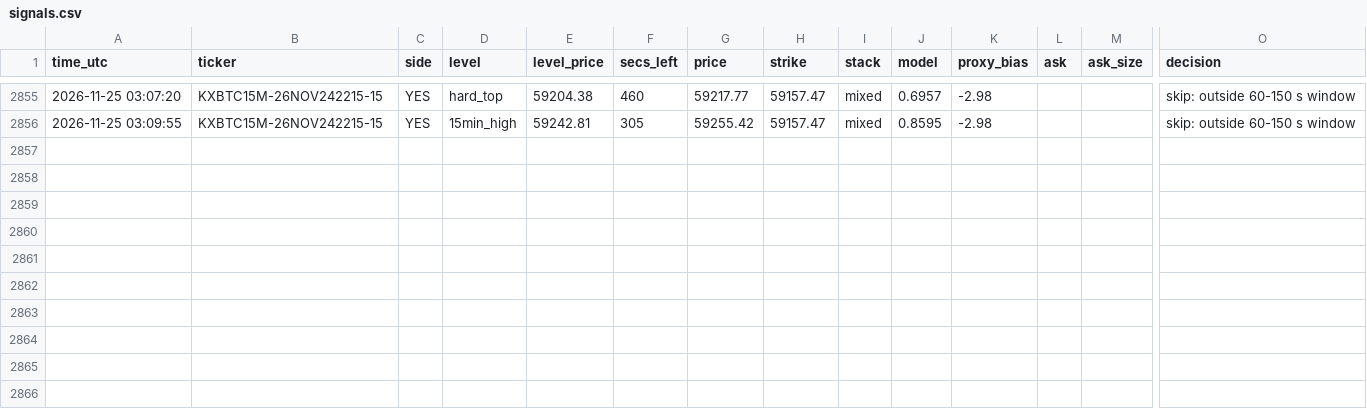
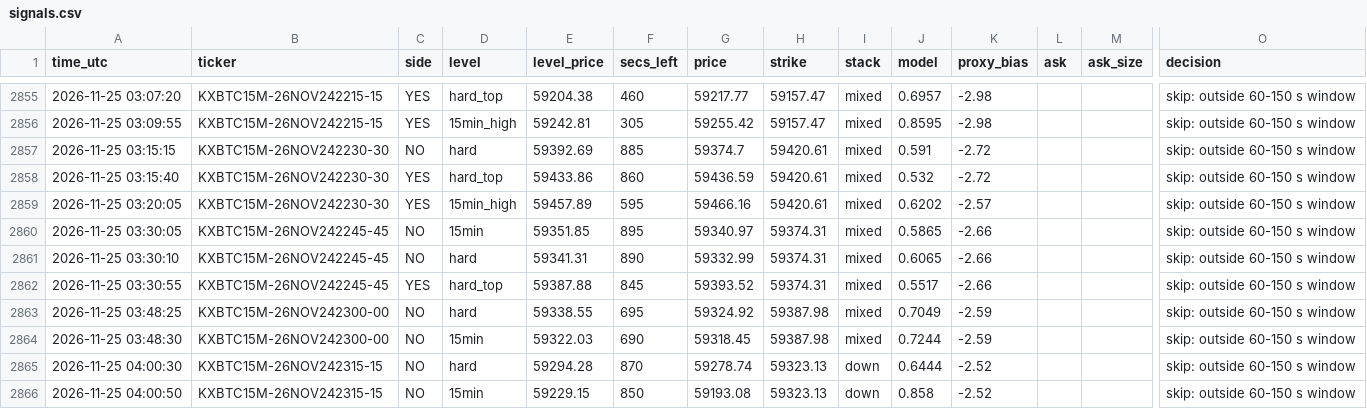
Before and after one commit to emmabuilders-ui/kalshi-btc-bot, a CSV file: breakdown/signals.csv, drawn as a sheet; only a part is shown, gaps mark what is left out; rows hold the shown columns only; the diff names each change by its address in the sheet, - before the commit and + after, or states it on an @@ line.

```diff
--- a/breakdown/signals.csv
+++ b/breakdown/signals.csv
+row 2857: 2026-11-25 03:15:15 | KXBTC15M-26NOV242230-30 | NO | hard | 59392.69 | 885 | 59374.7 | 59420.61 | mixed | 0.591 | -2.72 |  |  | skip: outside 60-150 s window
+row 2858: 2026-11-25 03:15:40 | KXBTC15M-26NOV242230-30 | YES | hard_top | 59433.86 | 860 | 59436.59 | 59420.61 | mixed | 0.532 | -2.72 |  |  | skip: outside 60-150 s window
+row 2859: 2026-11-25 03:20:05 | KXBTC15M-26NOV242230-30 | YES | 15min_high | 59457.89 | 595 | 59466.16 | 59420.61 | mixed | 0.6202 | -2.57 |  |  | skip: outside 60-150 s window
+row 2860: 2026-11-25 03:30:05 | KXBTC15M-26NOV242245-45 | NO | 15min | 59351.85 | 895 | 59340.97 | 59374.31 | mixed | 0.5865 | -2.66 |  |  | skip: outside 60-150 s window
+row 2861: 2026-11-25 03:30:10 | KXBTC15M-26NOV242245-45 | NO | hard | 59341.31 | 890 | 59332.99 | 59374.31 | mixed | 0.6065 | -2.66 |  |  | skip: outside 60-150 s window
+row 2862: 2026-11-25 03:30:55 | KXBTC15M-26NOV242245-45 | YES | hard_top | 59387.88 | 845 | 59393.52 | 59374.31 | mixed | 0.5517 | -2.66 |  |  | skip: outside 60-150 s window
+row 2863: 2026-11-25 03:48:25 | KXBTC15M-26NOV242300-00 | NO | hard | 59338.55 | 695 | 59324.92 | 59387.98 | mixed | 0.7049 | -2.59 |  |  | skip: outside 60-150 s window
+row 2864: 2026-11-25 03:48:30 | KXBTC15M-26NOV242300-00 | NO | 15min | 59322.03 | 690 | 59318.45 | 59387.98 | mixed | 0.7244 | -2.59 |  |  | skip: outside 60-150 s window
+row 2865: 2026-11-25 04:00:30 | KXBTC15M-26NOV242315-15 | NO | hard | 59294.28 | 870 | 59278.74 | 59323.13 | down | 0.6444 | -2.52 |  |  | skip: outside 60-150 s window
+row 2866: 2026-11-25 04:00:50 | KXBTC15M-26NOV242315-15 | NO | 15min | 59229.15 | 850 | 59193.08 | 59323.13 | down | 0.858 | -2.52 |  |  | skip: outside 60-150 s window
```
Also changed, not shown: breakdown/sessions.csv, 2 other files.
